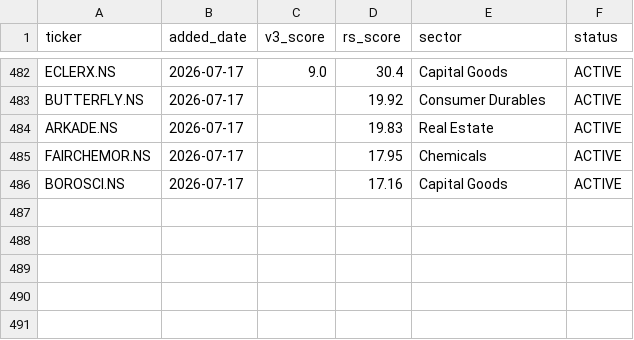
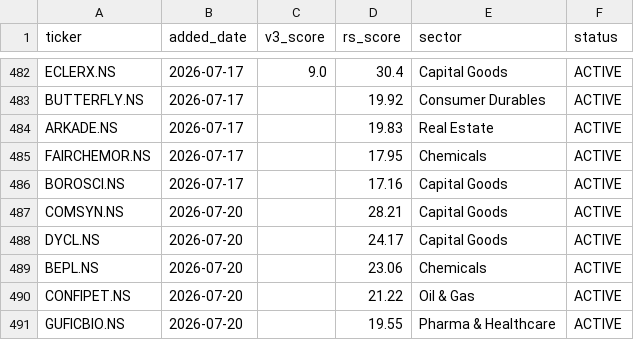
Before and after one commit to adi-git01/nifty-dashboard, a CSV file: data/watchlist_history.csv, drawn as a sheet; only a part is shown, gaps mark what is left out.

```diff
--- a/data/watchlist_history.csv
+++ b/data/watchlist_history.csv
@@ -486 +486,6 @@ FAIRCHEMOR.NS,2026-07-17,,17.95,Chemicals,ACTIVE
 BOROSCI.NS,2026-07-17,,17.16,Capital Goods,ACTIVE
+COMSYN.NS,2026-07-20,,28.21,Capital Goods,ACTIVE
+DYCL.NS,2026-07-20,,24.17,Capital Goods,ACTIVE
+BEPL.NS,2026-07-20,,23.06,Chemicals,ACTIVE
+CONFIPET.NS,2026-07-20,,21.22,Oil & Gas,ACTIVE
+GUFICBIO.NS,2026-07-20,,19.55,Pharma & Healthcare,ACTIVE
```
Also changed, not shown: data/alerts_log.csv, data/earnings_shock_log.csv, 10 other files.
